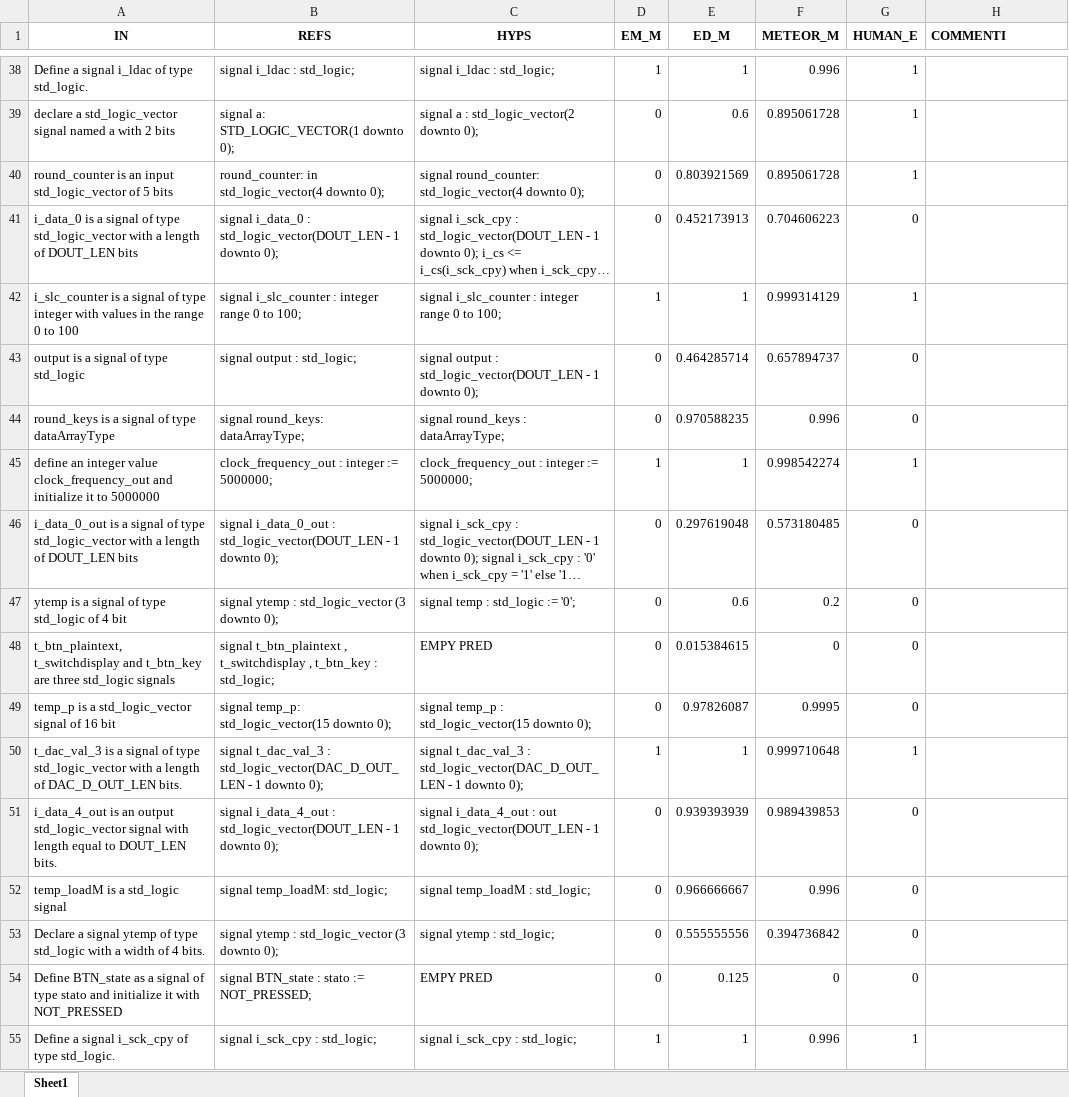
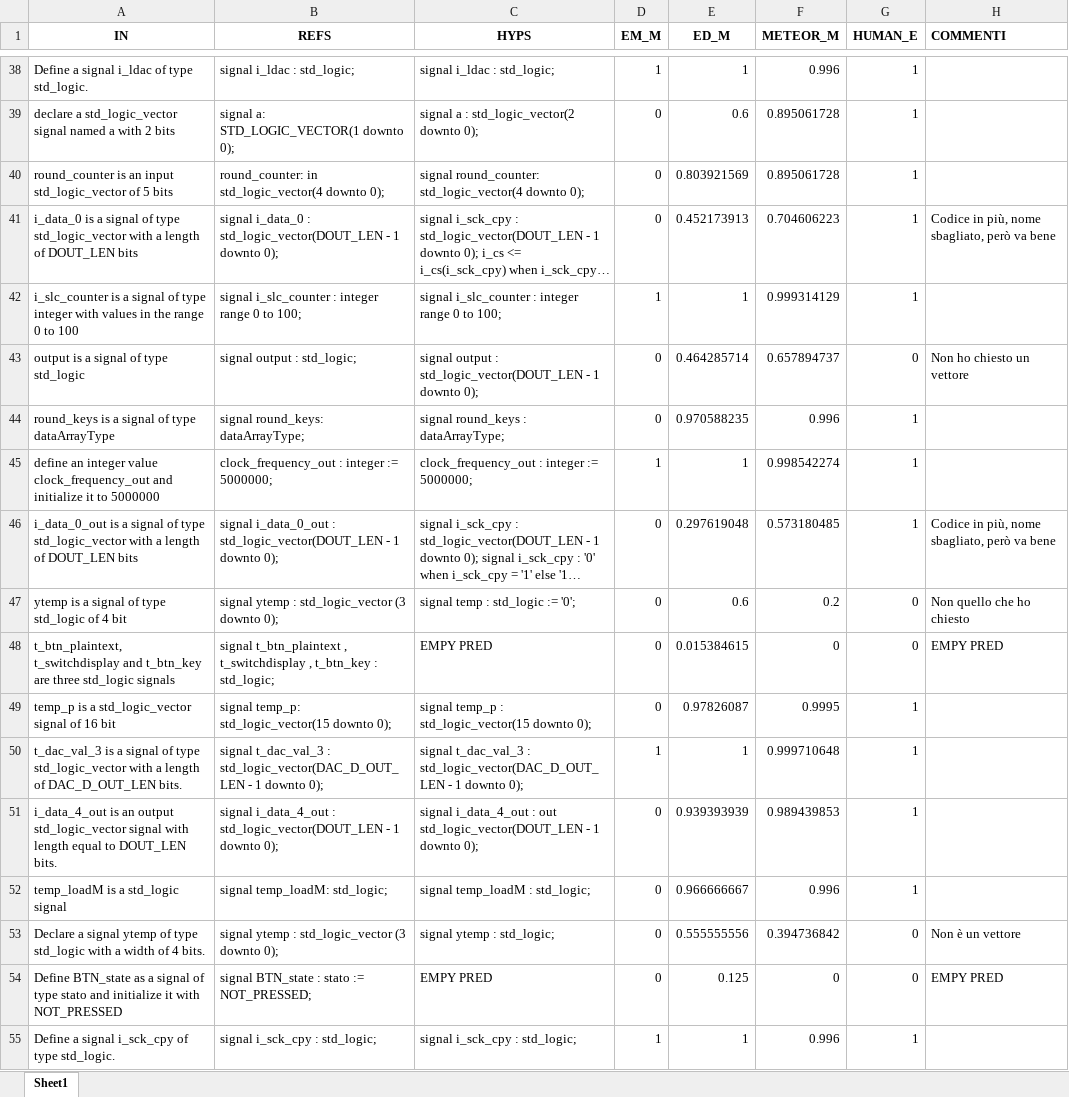
Before and after one commit to Simpronic/Tesi_Generatore_VHDL, an Excel workbook: HE/W_in_progress/AnalisiCodeGPT.xlsx, sheet Sheet1, drawn as a sheet; only a part is shown, gaps mark what is left out; long unchanged cells end in …; values as stored, in another font and other column widths than the file's, no borders; the diff covers the shown part only; the diff names each change by its address in the sheet, - before the commit and + after, or states it on an @@ line.

Commit message:
Aggiunte nuove analisi

```diff
--- a/HE/W_in_progress/AnalisiCodeGPT.xlsx (sheet Sheet1)
+++ b/HE/W_in_progress/AnalisiCodeGPT.xlsx (sheet Sheet1)
-G41 (HUMAN_E): 0
+G41 (HUMAN_E): 1
-H41 (COMMENTI): (empty)
+H41 (COMMENTI): Codice in più, nome sbagliato, però va bene
-H43 (COMMENTI): (empty)
+H43 (COMMENTI): Non ho chiesto un vettore
-G44 (HUMAN_E): 0
+G44 (HUMAN_E): 1
-G46 (HUMAN_E): 0
+G46 (HUMAN_E): 1
-H46 (COMMENTI): (empty)
+H46 (COMMENTI): Codice in più, nome sbagliato, però va bene
-H47 (COMMENTI): (empty)
+H47 (COMMENTI): Non quello che ho chiesto
-H48 (COMMENTI): (empty)
+H48 (COMMENTI): EMPY PRED
-G49 (HUMAN_E): 0
+G49 (HUMAN_E): 1
-G51:G52 (HUMAN_E): 0
+G51:G52 (HUMAN_E): 1
-H53 (COMMENTI): (empty)
+H53 (COMMENTI): Non è un vettore
-H54 (COMMENTI): (empty)
+H54 (COMMENTI): EMPY PRED
```
Also changed, not shown: 46 edited cells elsewhere in this sheet, 4 other files.
